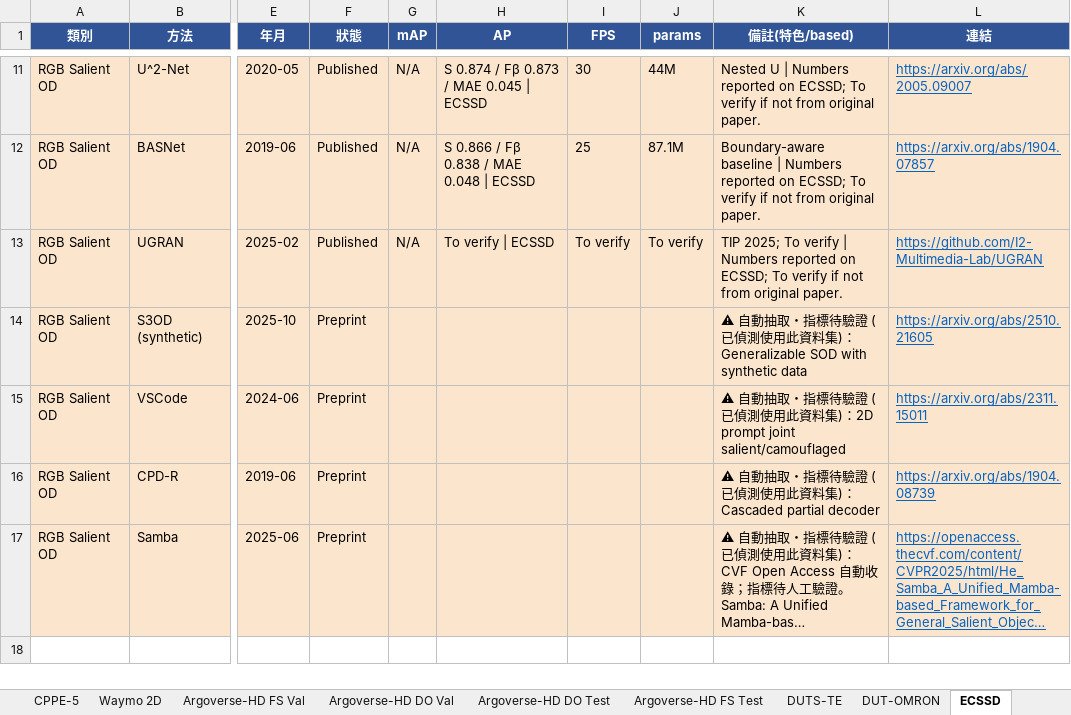
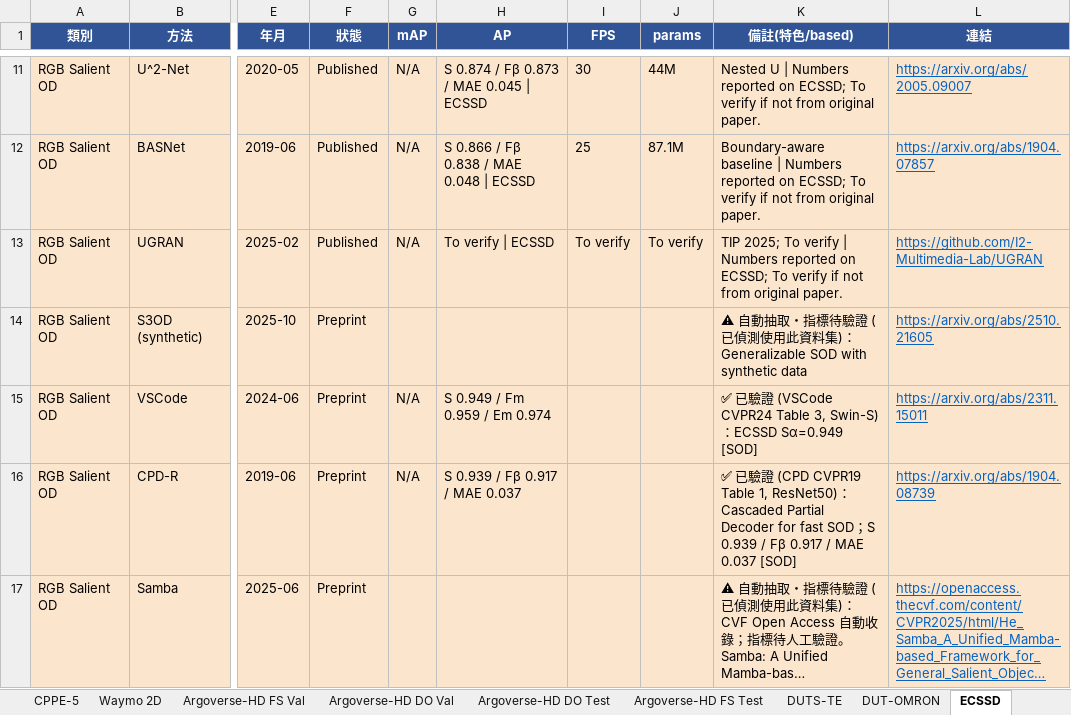
Before and after one commit to 112378074/NTUT-IVI-Lab--SOTA-Literature-Viewer, an Excel workbook: Object_Detection_Papers_Ranking_2021_2026.xlsx, sheet ECSSD, drawn as a sheet; only a part is shown, gaps mark what is left out; long unchanged cells end in …; values as stored, in another font and other column widths than the file's, no borders; the diff names each change by its address in the sheet, - before the commit and + after, or states it on an @@ line.

```diff
--- a/Object_Detection_Papers_Ranking_2021_2026.xlsx (sheet ECSSD)
+++ b/Object_Detection_Papers_Ranking_2021_2026.xlsx (sheet ECSSD)
-G15:G16 (mAP): (empty)
+G15:G16 (mAP): N/A
-H15 (AP): (empty)
+H15 (AP): S 0.949 / Fm 0.959 / Em 0.974
-K15 (備註(特色/based)): ⚠ 自動抽取・指標待驗證 (已偵測使用此資料集)：2D prompt joint salient/camouflaged
+K15 (備註(特色/based)): ✅ 已驗證 (VSCode CVPR24 Table 3, Swin-S)：ECSSD Sα=0.949 [SOD]
-H16 (AP): (empty)
+H16 (AP): S 0.939 / Fβ 0.917 / MAE 0.037
-K16 (備註(特色/based)): ⚠ 自動抽取・指標待驗證 (已偵測使用此資料集)：Cascaded partial decoder
+K16 (備註(特色/based)): ✅ 已驗證 (CPD CVPR19 Table 1, ResNet50)：Cascaded Partial Decoder for fast SOD；S 0.939 / Fβ 0.917 / MAE 0.037 [SOD]
```
Also changed, not shown: sheet DUTS-TE, sheet DUT-OMRON, sheet HKU-IS, 3 other files.
